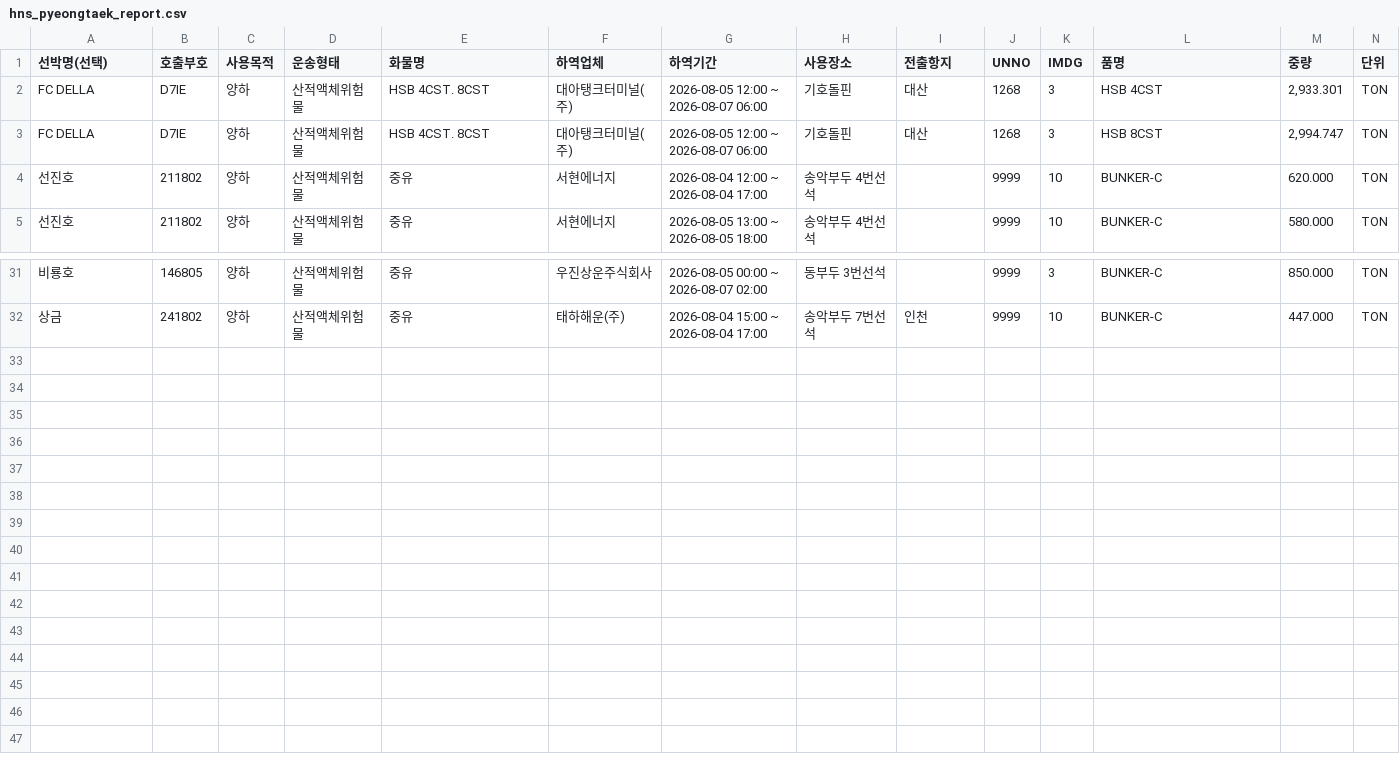
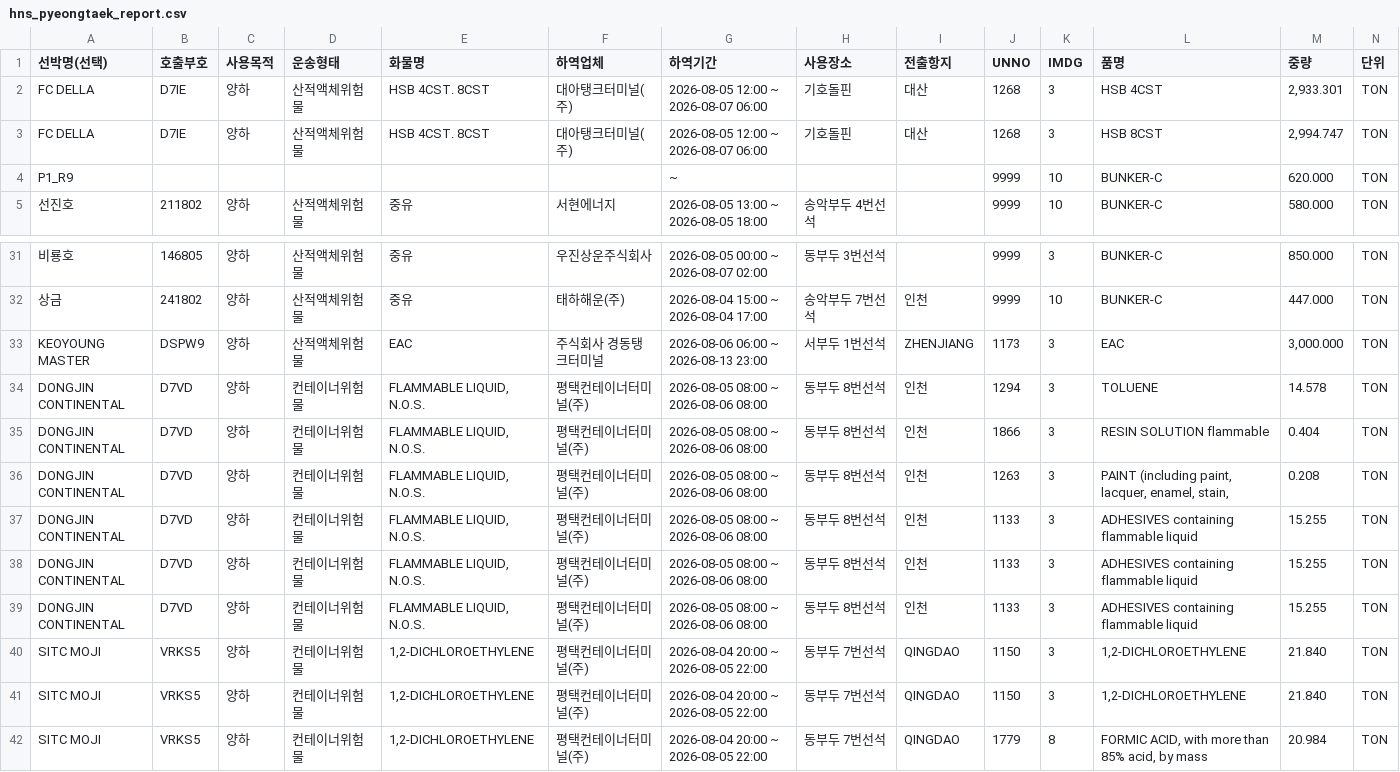
Before and after one commit to juyk1992/pt-hns, a CSV file: hns_pyeongtaek_report.csv, drawn as a sheet; only a part is shown, gaps mark what is left out; removed rows and columns are numbered as before the commit, all else as after; the diff names each change by its address in the sheet, - before the commit and + after, or states it on an @@ line.

```diff
--- a/hns_pyeongtaek_report.csv
+++ b/hns_pyeongtaek_report.csv
-row 4: 선진호 | 211802 | 양하 | 산적액체위험물 | 중유 | 서현에너지 | 2026-08-04 12:00 ~ 2026-08-04 17:00 | 송악부두 4번선석 |  | 9999 | 10 | BUNKER-C | 620.000 | TON
+row 4: P1_R9 |  |  |  |  |  | ~ |  |  | 9999 | 10 | BUNKER-C | 620.000 | TON
+row 33: KEOYOUNG MASTER | DSPW9 | 양하 | 산적액체위험물 | EAC | 주식회사 경동탱크터미널 | 2026-08-06 06:00 ~ 2026-08-13 23:00 | 서부두 1번선석 | ZHENJIANG | 1173 | 3 | EAC | 3,000.000 | TON
+row 34: DONGJIN CONTINENTAL | D7VD | 양하 | 컨테이너위험물 | FLAMMABLE LIQUID, N.O.S. | 평택컨테이너터미널(주) | 2026-08-05 08:00 ~ 2026-08-06 08:00 | 동부두 8번선석 | 인천 | 1294 | 3 | TOLUENE | 14.578 | TON
+row 35: DONGJIN CONTINENTAL | D7VD | 양하 | 컨테이너위험물 | FLAMMABLE LIQUID, N.O.S. | 평택컨테이너터미널(주) | 2026-08-05 08:00 ~ 2026-08-06 08:00 | 동부두 8번선석 | 인천 | 1866 | 3 | RESIN SOLUTION flammable | 0.404 | TON
+row 36: DONGJIN CONTINENTAL | D7VD | 양하 | 컨테이너위험물 | FLAMMABLE LIQUID, N.O.S. | 평택컨테이너터미널(주) | 2026-08-05 08:00 ~ 2026-08-06 08:00 | 동부두 8번선석 | 인천 | 1263 | 3 | PAINT (including paint, lacquer, enamel, stain, | 0.208 | TON
+row 37: DONGJIN CONTINENTAL | D7VD | 양하 | 컨테이너위험물 | FLAMMABLE LIQUID, N.O.S. | 평택컨테이너터미널(주) | 2026-08-05 08:00 ~ 2026-08-06 08:00 | 동부두 8번선석 | 인천 | 1133 | 3 | ADHESIVES containing flammable liquid | 15.255 | TON
+row 38: DONGJIN CONTINENTAL | D7VD | 양하 | 컨테이너위험물 | FLAMMABLE LIQUID, N.O.S. | 평택컨테이너터미널(주) | 2026-08-05 08:00 ~ 2026-08-06 08:00 | 동부두 8번선석 | 인천 | 1133 | 3 | ADHESIVES containing flammable liquid | 15.255 | TON
+row 39: DONGJIN CONTINENTAL | D7VD | 양하 | 컨테이너위험물 | FLAMMABLE LIQUID, N.O.S. | 평택컨테이너터미널(주) | 2026-08-05 08:00 ~ 2026-08-06 08:00 | 동부두 8번선석 | 인천 | 1133 | 3 | ADHESIVES containing flammable liquid | 15.255 | TON
+row 40: SITC MOJI | VRKS5 | 양하 | 컨테이너위험물 | 1,2-DICHLOROETHYLENE | 평택컨테이너터미널(주) | 2026-08-04 20:00 ~ 2026-08-05 22:00 | 동부두 7번선석 | QINGDAO | 1150 | 3 | 1,2-DICHLOROETHYLENE | 21.840 | TON
+row 41: SITC MOJI | VRKS5 | 양하 | 컨테이너위험물 | 1,2-DICHLOROETHYLENE | 평택컨테이너터미널(주) | 2026-08-04 20:00 ~ 2026-08-05 22:00 | 동부두 7번선석 | QINGDAO | 1150 | 3 | 1,2-DICHLOROETHYLENE | 21.840 | TON
+row 42: SITC MOJI | VRKS5 | 양하 | 컨테이너위험물 | 1,2-DICHLOROETHYLENE | 평택컨테이너터미널(주) | 2026-08-04 20:00 ~ 2026-08-05 22:00 | 동부두 7번선석 | QINGDAO | 1779 | 8 | FORMIC ACID, with more than 85% acid, by mass | 20.984 | TON
```
Also changed, not shown: hns_daesan_report.csv.
